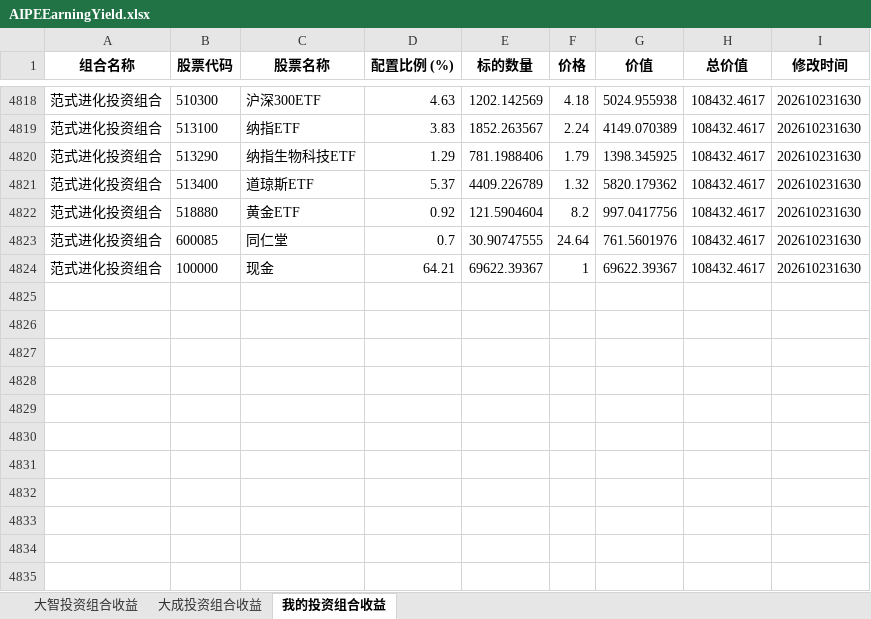
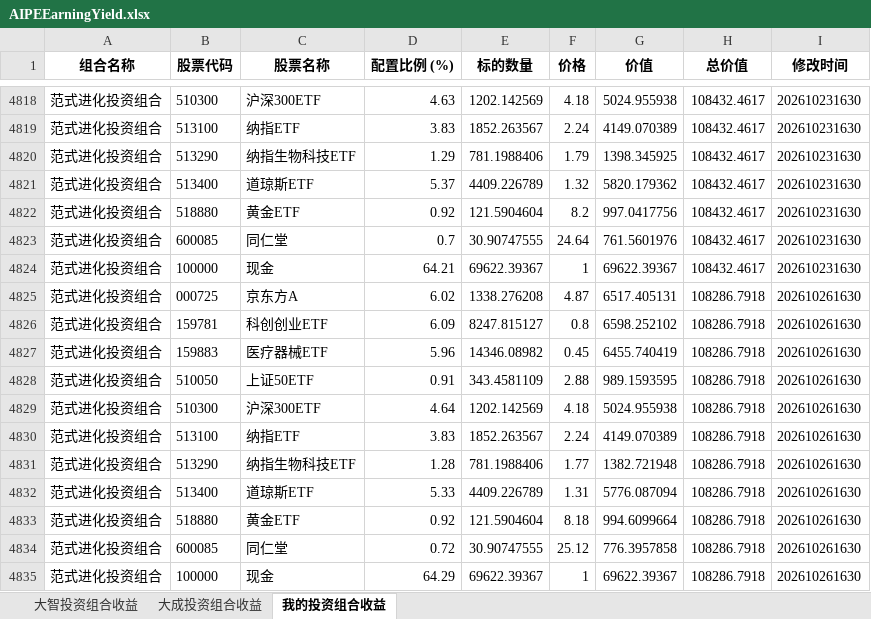
Before and after one commit to digital-era/AIPEMarketData, an Excel workbook: data/ey/AIPEEarningYield.xlsx, sheet 我的投资组合收益, drawn as a sheet; only a part is shown, gaps mark what is left out; values as stored, in another font and other column widths than the file's, no borders; the diff names each change by its address in the sheet, - before the commit and + after, or states it on an @@ line.

```diff
--- a/data/ey/AIPEEarningYield.xlsx (sheet 我的投资组合收益)
+++ b/data/ey/AIPEEarningYield.xlsx (sheet 我的投资组合收益)
+row 4825: 范式进化投资组合 | 000725 | 京东方A | 6.02 | 1338.276208 | 4.87 | 6517.405131 | 108286.7918 | 202610261630
+row 4826: 范式进化投资组合 | 159781 | 科创创业ETF | 6.09 | 8247.815127 | 0.8 | 6598.252102 | 108286.7918 | 202610261630
+row 4827: 范式进化投资组合 | 159883 | 医疗器械ETF | 5.96 | 14346.08982 | 0.45 | 6455.740419 | 108286.7918 | 202610261630
+row 4828: 范式进化投资组合 | 510050 | 上证50ETF | 0.91 | 343.4581109 | 2.88 | 989.1593595 | 108286.7918 | 202610261630
+row 4829: 范式进化投资组合 | 510300 | 沪深300ETF | 4.64 | 1202.142569 | 4.18 | 5024.955938 | 108286.7918 | 202610261630
+row 4830: 范式进化投资组合 | 513100 | 纳指ETF | 3.83 | 1852.263567 | 2.24 | 4149.070389 | 108286.7918 | 202610261630
+row 4831: 范式进化投资组合 | 513290 | 纳指生物科技ETF | 1.28 | 781.1988406 | 1.77 | 1382.721948 | 108286.7918 | 202610261630
+row 4832: 范式进化投资组合 | 513400 | 道琼斯ETF | 5.33 | 4409.226789 | 1.31 | 5776.087094 | 108286.7918 | 202610261630
+row 4833: 范式进化投资组合 | 518880 | 黄金ETF | 0.92 | 121.5904604 | 8.18 | 994.6099664 | 108286.7918 | 202610261630
+row 4834: 范式进化投资组合 | 600085 | 同仁堂 | 0.72 | 30.90747555 | 25.12 | 776.3957858 | 108286.7918 | 202610261630
+row 4835: 范式进化投资组合 | 100000 | 现金 | 64.29 | 69622.39367 | 1 | 69622.39367 | 108286.7918 | 202610261630
```
Also changed, not shown: sheet 大成投资组合收益, sheet 大智投资组合收益, 4 other files.
